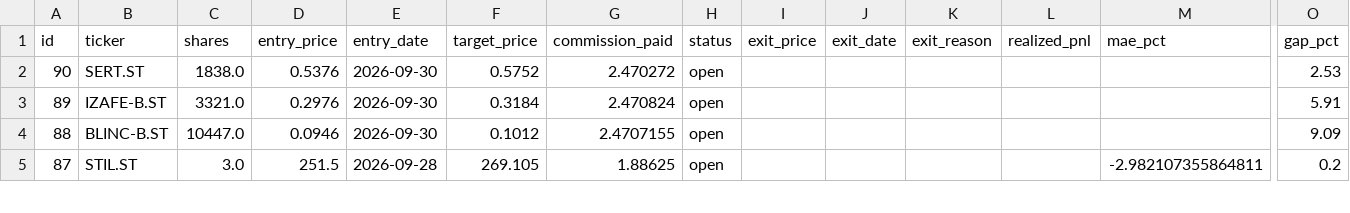
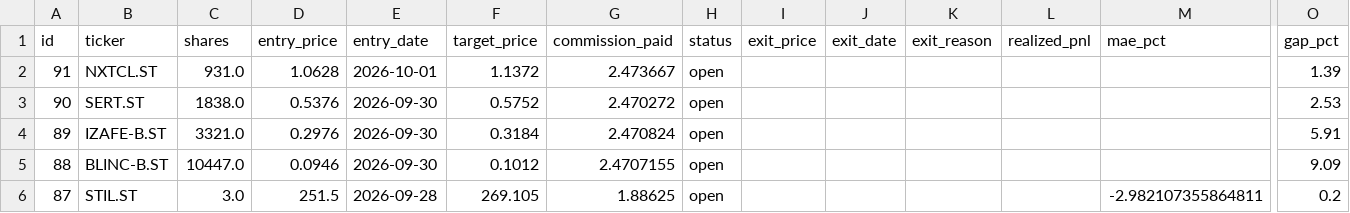
Before and after one commit to benjaminneilan16/small-cap, a CSV file: reports/positions.csv, drawn as a sheet; only a part is shown, gaps mark what is left out; rows hold the shown columns only; the diff names each change by its address in the sheet, - before the commit and + after, or states it on an @@ line.

```diff
--- a/reports/positions.csv
+++ b/reports/positions.csv
+row 2: 91 | NXTCL.ST | 931.0 | 1.0628 | 2026-10-01 | 1.1372 | 2.473667 | open |  |  |  |  |  | 1.39
```
Also changed, not shown: reports/orders.csv, 2 other files.
